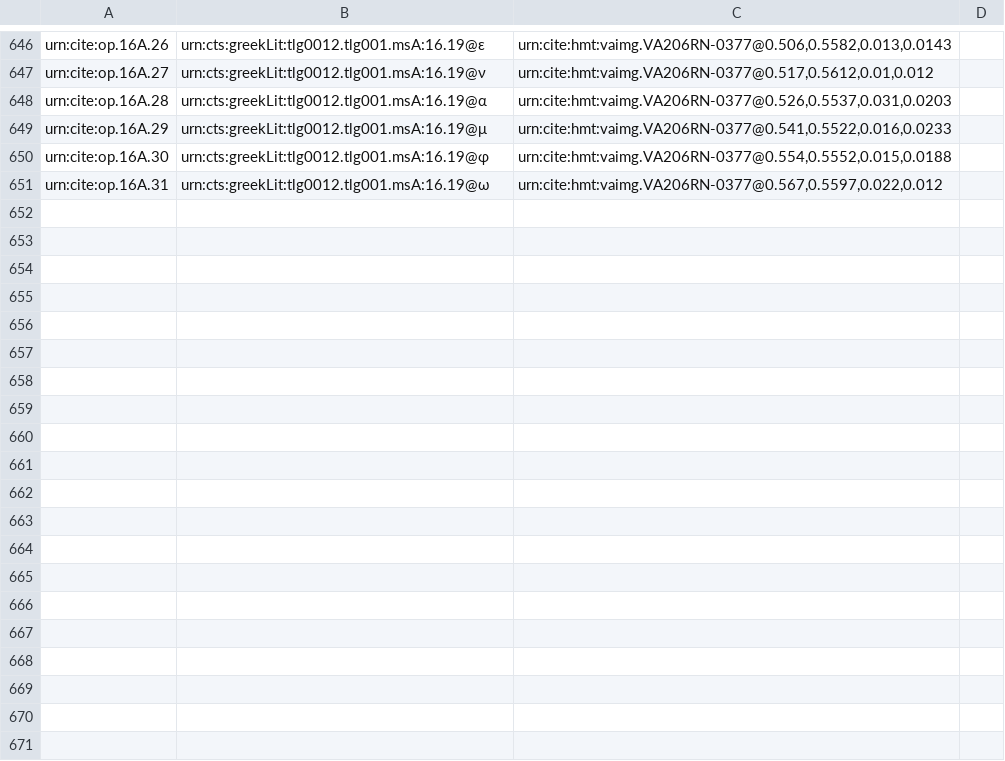
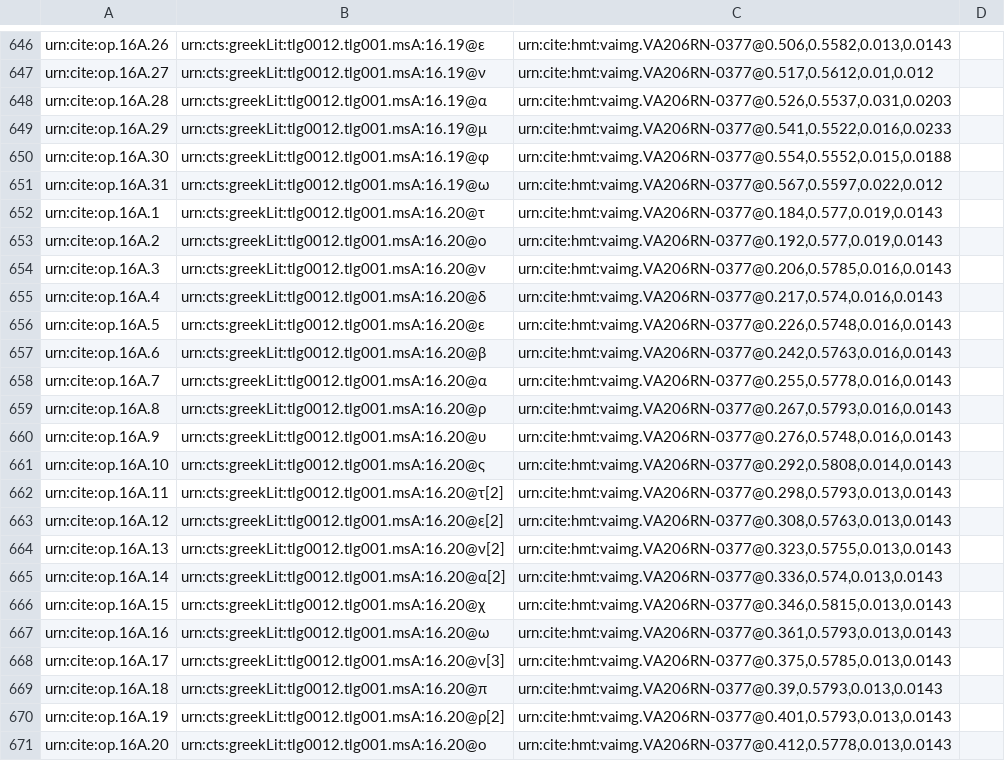
Before and after one commit to hmteditors/furman, a CSV file: TeamA/collections/paleography.csv, drawn as a sheet; only a part is shown, gaps mark what is left out; the diff covers the shown part only; the diff names each change by its address in the sheet, - before the commit and + after, or states it on an @@ line.

Commit message:
Update paleography.csv

```diff
--- a/TeamA/collections/paleography.csv
+++ b/TeamA/collections/paleography.csv
+row 652: urn:cite:op.16A.1 | urn:cts:greekLit:tlg0012.tlg001.msA:16.20@τ | urn:cite:hmt:vaimg.VA206RN-0377@0.184,0.577,0.019,0.0143
+row 653: urn:cite:op.16A.2 | urn:cts:greekLit:tlg0012.tlg001.msA:16.20@ο | urn:cite:hmt:vaimg.VA206RN-0377@0.192,0.577,0.019,0.0143
+row 654: urn:cite:op.16A.3 | urn:cts:greekLit:tlg0012.tlg001.msA:16.20@ν | urn:cite:hmt:vaimg.VA206RN-0377@0.206,0.5785,0.016,0.0143
+row 655: urn:cite:op.16A.4 | urn:cts:greekLit:tlg0012.tlg001.msA:16.20@δ | urn:cite:hmt:vaimg.VA206RN-0377@0.217,0.574,0.016,0.0143
+row 656: urn:cite:op.16A.5 | urn:cts:greekLit:tlg0012.tlg001.msA:16.20@ε | urn:cite:hmt:vaimg.VA206RN-0377@0.226,0.5748,0.016,0.0143
+row 657: urn:cite:op.16A.6 | urn:cts:greekLit:tlg0012.tlg001.msA:16.20@β | urn:cite:hmt:vaimg.VA206RN-0377@0.242,0.5763,0.016,0.0143
+row 658: urn:cite:op.16A.7 | urn:cts:greekLit:tlg0012.tlg001.msA:16.20@α | urn:cite:hmt:vaimg.VA206RN-0377@0.255,0.5778,0.016,0.0143
+row 659: urn:cite:op.16A.8 | urn:cts:greekLit:tlg0012.tlg001.msA:16.20@ρ | urn:cite:hmt:vaimg.VA206RN-0377@0.267,0.5793,0.016,0.0143
+row 660: urn:cite:op.16A.9 | urn:cts:greekLit:tlg0012.tlg001.msA:16.20@υ | urn:cite:hmt:vaimg.VA206RN-0377@0.276,0.5748,0.016,0.0143
+row 661: urn:cite:op.16A.10 | urn:cts:greekLit:tlg0012.tlg001.msA:16.20@ς | urn:cite:hmt:vaimg.VA206RN-0377@0.292,0.5808,0.014,0.0143
+row 662: urn:cite:op.16A.11 | urn:cts:greekLit:tlg0012.tlg001.msA:16.20@τ[2] | urn:cite:hmt:vaimg.VA206RN-0377@0.298,0.5793,0.013,0.0143
+row 663: urn:cite:op.16A.12 | urn:cts:greekLit:tlg0012.tlg001.msA:16.20@ε[2] | urn:cite:hmt:vaimg.VA206RN-0377@0.308,0.5763,0.013,0.0143
+row 664: urn:cite:op.16A.13 | urn:cts:greekLit:tlg0012.tlg001.msA:16.20@ν[2] | urn:cite:hmt:vaimg.VA206RN-0377@0.323,0.5755,0.013,0.0143
+row 665: urn:cite:op.16A.14 | urn:cts:greekLit:tlg0012.tlg001.msA:16.20@α[2] | urn:cite:hmt:vaimg.VA206RN-0377@0.336,0.574,0.013,0.0143
+row 666: urn:cite:op.16A.15 | urn:cts:greekLit:tlg0012.tlg001.msA:16.20@χ | urn:cite:hmt:vaimg.VA206RN-0377@0.346,0.5815,0.013,0.0143
+row 667: urn:cite:op.16A.16 | urn:cts:greekLit:tlg0012.tlg001.msA:16.20@ω | urn:cite:hmt:vaimg.VA206RN-0377@0.361,0.5793,0.013,0.0143
+row 668: urn:cite:op.16A.17 | urn:cts:greekLit:tlg0012.tlg001.msA:16.20@ν[3] | urn:cite:hmt:vaimg.VA206RN-0377@0.375,0.5785,0.013,0.0143
+row 669: urn:cite:op.16A.18 | urn:cts:greekLit:tlg0012.tlg001.msA:16.20@π | urn:cite:hmt:vaimg.VA206RN-0377@0.39,0.5793,0.013,0.0143
+row 670: urn:cite:op.16A.19 | urn:cts:greekLit:tlg0012.tlg001.msA:16.20@ρ[2] | urn:cite:hmt:vaimg.VA206RN-0377@0.401,0.5793,0.013,0.0143
+row 671: urn:cite:op.16A.20 | urn:cts:greekLit:tlg0012.tlg001.msA:16.20@ο | urn:cite:hmt:vaimg.VA206RN-0377@0.412,0.5778,0.013,0.0143
```
Also changed, not shown: 19 added rows elsewhere in this file.
